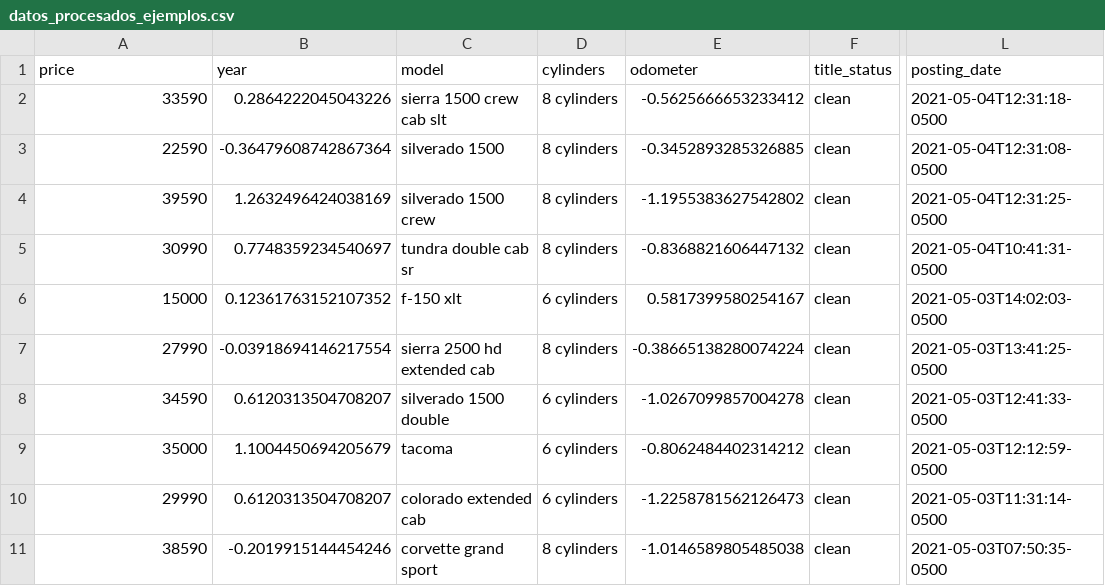
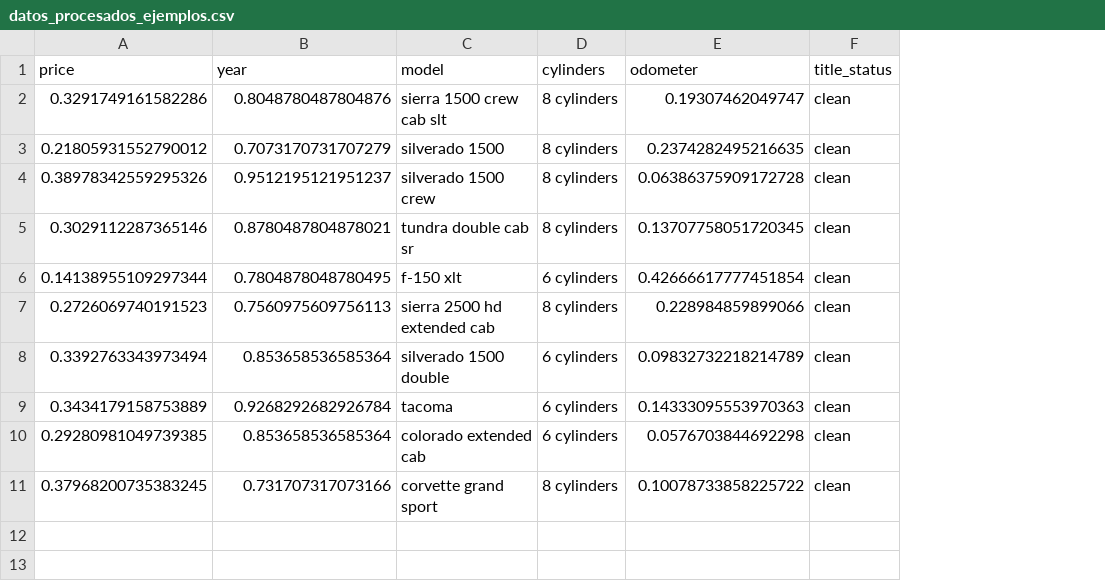
Before and after one commit to ninogoddess/proyecto-autos, a CSV file: data/processed/datos_procesados_ejemplos.csv, drawn as a sheet; only a part is shown, gaps mark what is left out; the diff names each change by its address in the sheet, - before the commit and + after, or states it on an @@ line.

Commit message:
data precsada ejemplos nueva

```diff
--- a/data/processed/datos_procesados_ejemplos.csv
+++ b/data/processed/datos_procesados_ejemplos.csv
-column L (posting_date), rows 2-11: 2021-05-04T12:31:18-0500 | 2021-05-04T12:31:08-0500 | 2021-05-04T12:31:25-0500 | 2021-05-04T10:41:31-0500 | 2021-05-03T14:02:03-0500 | 2021-05-03T13:41:25-0500 | 2021-05-03T12:41:33-0500 | 2021-05-03T12:12:59-0500 | 2021-05-03T11:31:14-0500 | 2021-05-03T07:50:35-0500
-A2 (price): 33590
+A2 (price): 0.3291749161582286
-B2 (year): 0.2864222045043226
+B2 (year): 0.8048780487804876
-E2 (odometer): -0.5625666653233412
+E2 (odometer): 0.19307462049747
-A3 (price): 22590
+A3 (price): 0.21805931552790012
-B3 (year): -0.36479608742867364
+B3 (year): 0.7073170731707279
-E3 (odometer): -0.3452893285326885
+E3 (odometer): 0.2374282495216635
-A4 (price): 39590
+A4 (price): 0.38978342559295326
-B4 (year): 1.2632496424038169
+B4 (year): 0.9512195121951237
-E4 (odometer): -1.1955383627542802
+E4 (odometer): 0.06386375909172728
-A5 (price): 30990
+A5 (price): 0.3029112287365146
-B5 (year): 0.7748359234540697
+B5 (year): 0.8780487804878021
-E5 (odometer): -0.8368821606447132
+E5 (odometer): 0.13707758051720345
-A6 (price): 15000
+A6 (price): 0.14138955109297344
-B6 (year): 0.12361763152107352
+B6 (year): 0.7804878048780495
-E6 (odometer): 0.5817399580254167
+E6 (odometer): 0.42666617777451854
-A7 (price): 27990
+A7 (price): 0.2726069740191523
-B7 (year): -0.03918694146217554
+B7 (year): 0.7560975609756113
-E7 (odometer): -0.38665138280074224
+E7 (odometer): 0.228984859899066
-A8 (price): 34590
+A8 (price): 0.3392763343973494
-B8 (year): 0.6120313504708207
+B8 (year): 0.853658536585364
-E8 (odometer): -1.0267099857004278
+E8 (odometer): 0.09832732218214789
-A9 (price): 35000
+A9 (price): 0.3434179158753889
-B9 (year): 1.1004450694205679
+B9 (year): 0.9268292682926784
-E9 (odometer): -0.8062484402314212
+E9 (odometer): 0.14333095553970363
-A10 (price): 29990
+A10 (price): 0.29280981049739385
-B10 (year): 0.6120313504708207
+B10 (year): 0.853658536585364
-E10 (odometer): -1.2258781562126473
+E10 (odometer): 0.0576703844692298
-A11 (price): 38590
+A11 (price): 0.37968200735383245
-B11 (year): -0.2019915144454246
+B11 (year): 0.731707317073166
-E11 (odometer): -1.0146589805485038
+E11 (odometer): 0.10078733858225722
```
